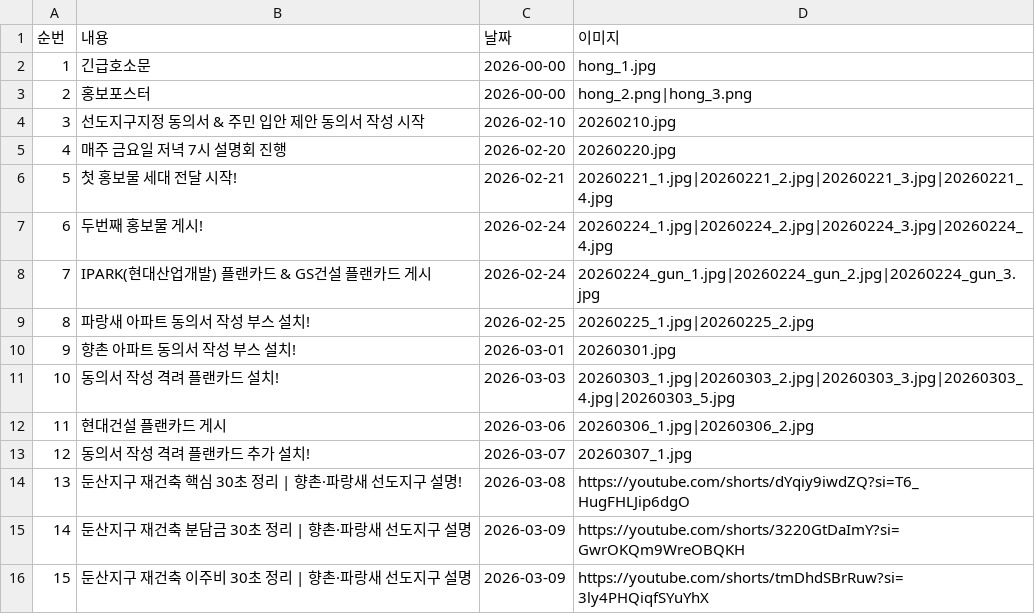
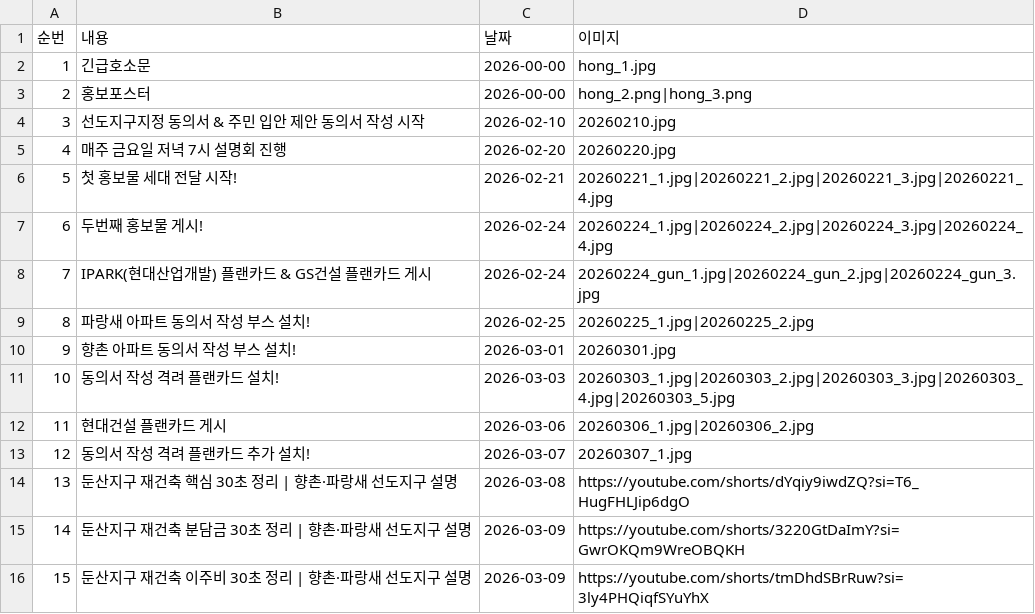
Before and after one commit to dunsan7zone/dunsan7zone.github.io, a CSV file: data/activities.csv, drawn as a sheet.

```diff
--- a/data/activities.csv
+++ b/data/activities.csv
@@ -13,3 +13,3 @@
 12,동의서 작성 격려 플랜카드 추가 설치!,2026-03-07,20260307_1.jpg
-13,둔산지구 재건축 핵심 30초 정리 | 향촌·파랑새 선도지구 설명!,2026-03-08,https://youtube.com/shorts/dYqiy9iwdZQ?si=T6_HugFHLJip6dgO
+13,둔산지구 재건축 핵심 30초 정리 | 향촌·파랑새 선도지구 설명,2026-03-08,https://youtube.com/shorts/dYqiy9iwdZQ?si=T6_HugFHLJip6dgO
 14,둔산지구 재건축 분담금 30초 정리 | 향촌·파랑새 선도지구 설명,2026-03-09,https://youtube.com/shorts/3220GtDaImY?si=GwrOKQm9WreOBQKH
```
Also changed, not shown: 3 other files.
